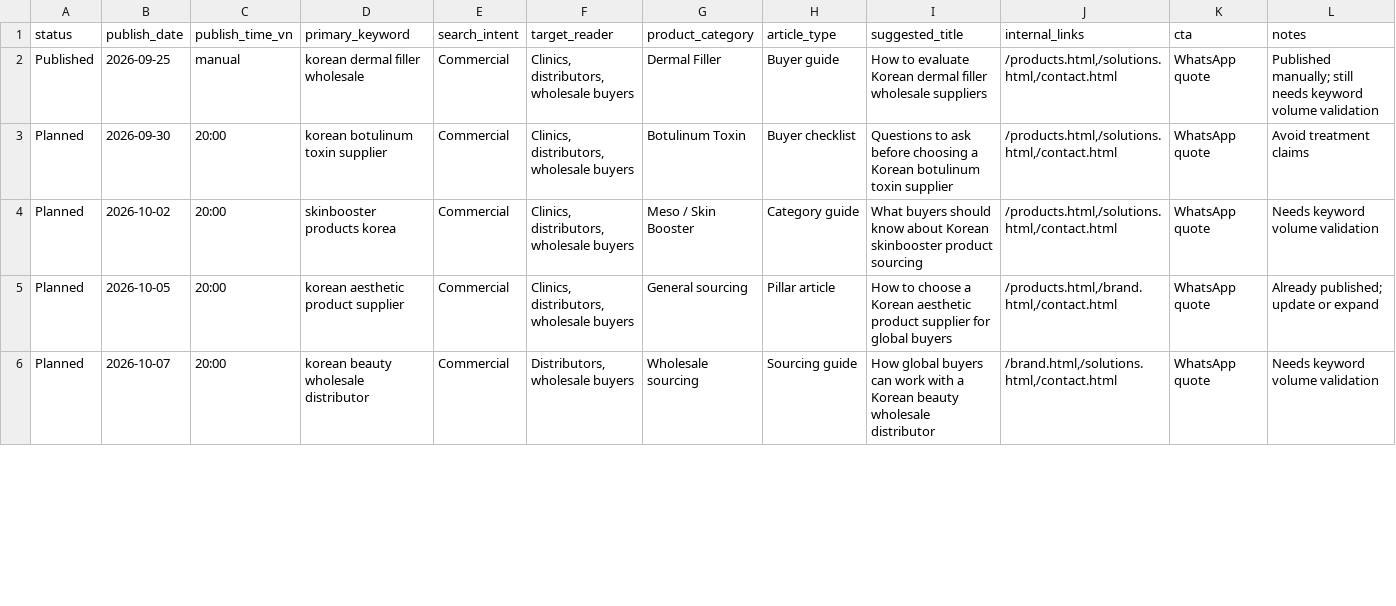
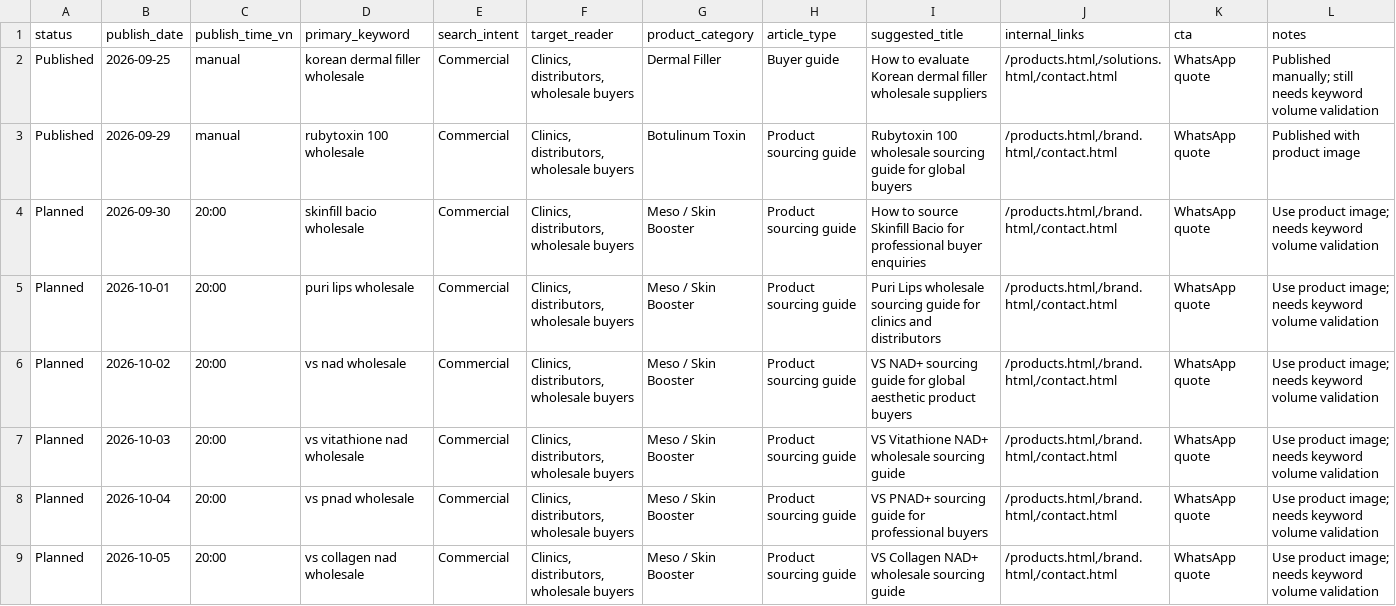
Before and after one commit to sowenabeauty/sowena-beauty-website, a CSV file: seo-automation/content-calendar-template.csv, drawn as a sheet; only a part is shown; the diff covers the shown part only.

```diff
--- a/seo-automation/content-calendar-template.csv
+++ b/seo-automation/content-calendar-template.csv
@@ -2,5 +2,8 @@ status,publish_date,publish_time_vn,primary_keyword,search_intent,target_reader,
 Published,2026-09-25,manual,korean dermal filler wholesale,Commercial,"Clinics, distributors, wholesale buyers",Dermal Filler,Buyer guide,How to evaluate Korean dermal filler wholesale suppliers,"/products.html,/solutions.html,/contact.html",WhatsApp quote,Published manually; still needs keyword volume validation
-Planned,2026-09-30,20:00,korean botulinum toxin supplier,Commercial,"Clinics, distributors, wholesale buyers",Botulinum Toxin,Buyer checklist,Questions to ask before choosing a Korean botulinum toxin supplier,"/products.html,/solutions.html,/contact.html",WhatsApp quote,Avoid treatment claims
-Planned,2026-10-02,20:00,skinbooster products korea,Commercial,"Clinics, distributors, wholesale buyers",Meso / Skin Booster,Category guide,What buyers should know about Korean skinbooster product sourcing,"/products.html,/solutions.html,/contact.html",WhatsApp quote,Needs keyword volume validation
-Planned,2026-10-05,20:00,korean aesthetic product supplier,Commercial,"Clinics, distributors, wholesale buyers",General sourcing,Pillar article,How to choose a Korean aesthetic product supplier for global buyers,"/products.html,/brand.html,/contact.html",WhatsApp quote,Already published; update or expand
-Planned,2026-10-07,20:00,korean beauty wholesale distributor,Commercial,"Distributors, wholesale buyers",Wholesale sourcing,Sourcing guide,How global buyers can work with a Korean beauty wholesale distributor,"/brand.html,/solutions.html,/contact.html",WhatsApp quote,Needs keyword volume validation
+Published,2026-09-29,manual,rubytoxin 100 wholesale,Commercial,"Clinics, distributors, wholesale buyers",Botulinum Toxin,Product sourcing guide,Rubytoxin 100 wholesale sourcing guide for global buyers,"/products.html,/brand.html,/contact.html",WhatsApp quote,Published with product image
+Planned,2026-09-30,20:00,skinfill bacio wholesale,Commercial,"Clinics, distributors, wholesale buyers",Meso / Skin Booster,Product sourcing guide,How to source Skinfill Bacio for professional buyer enquiries,"/products.html,/brand.html,/contact.html",WhatsApp quote,Use product image; needs keyword volume validation
+Planned,2026-10-01,20:00,puri lips wholesale,Commercial,"Clinics, distributors, wholesale buyers",Meso / Skin Booster,Product sourcing guide,Puri Lips wholesale sourcing guide for clinics and distributors,"/products.html,/brand.html,/contact.html",WhatsApp quote,Use product image; needs keyword volume validation
+Planned,2026-10-02,20:00,vs nad wholesale,Commercial,"Clinics, distributors, wholesale buyers",Meso / Skin Booster,Product sourcing guide,VS NAD+ sourcing guide for global aesthetic product buyers,"/products.html,/brand.html,/contact.html",WhatsApp quote,Use product image; needs keyword volume validation
+Planned,2026-10-03,20:00,vs vitathione nad wholesale,Commercial,"Clinics, distributors, wholesale buyers",Meso / Skin Booster,Product sourcing guide,VS Vitathione NAD+ wholesale sourcing guide,"/products.html,/brand.html,/contact.html",WhatsApp quote,Use product image; needs keyword volume validation
+Planned,2026-10-04,20:00,vs pnad wholesale,Commercial,"Clinics, distributors, wholesale buyers",Meso / Skin Booster,Product sourcing guide,VS PNAD+ sourcing guide for professional buyers,"/products.html,/brand.html,/contact.html",WhatsApp quote,Use product image; needs keyword volume validation
+Planned,2026-10-05,20:00,vs collagen nad wholesale,Commercial,"Clinics, distributors, wholesale buyers",Meso / Skin Booster,Product sourcing guide,VS Collagen NAD+ wholesale sourcing guide,"/products.html,/brand.html,/contact.html",WhatsApp quote,Use product image; needs keyword volume validation
```
Also changed, not shown: 9 removed rows and 6 edited cells elsewhere in this file, 7 other files.
